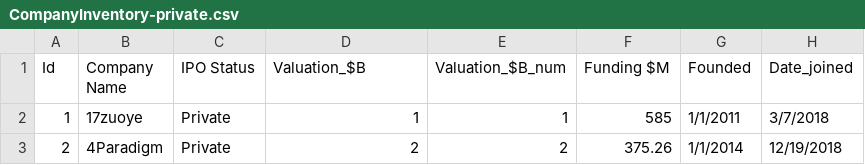
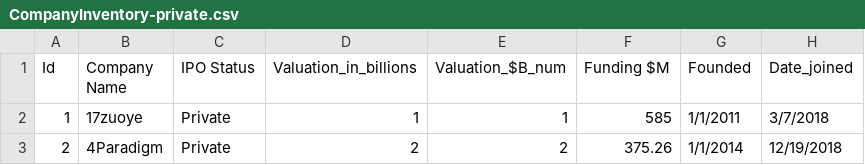
Before and after one commit to arsmith574/timg5901, a CSV file: CompanyInventory-private.csv, drawn as a sheet; only a part is shown; the diff names each change by its address in the sheet, - before the commit and + after, or states it on an @@ line.

Commit message:
Update CompanyInventory-private.csv

```diff
--- a/CompanyInventory-private.csv
+++ b/CompanyInventory-private.csv
-D1: Valuation_$B
+D1: Valuation_in_billions
```
